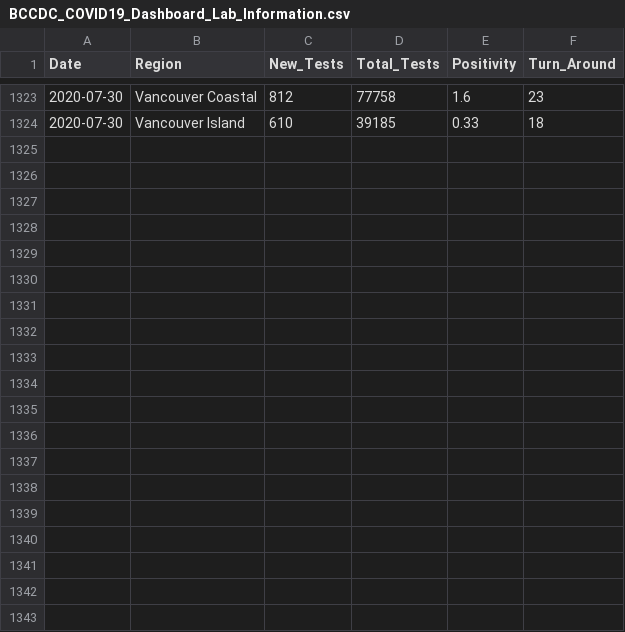
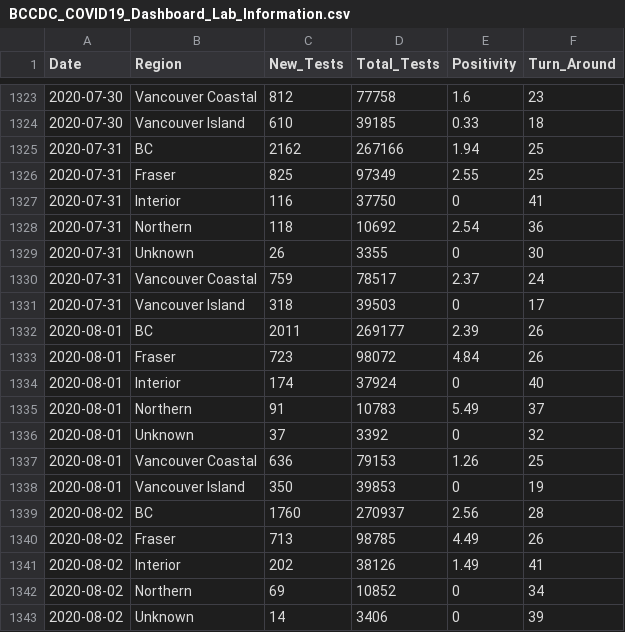
Before and after one commit to linpf/covid19-vis, a CSV file: data/BCCDC_COVID19_Dashboard_Lab_Information.csv, drawn as a sheet; only a part is shown, gaps mark what is left out; the diff covers the shown part only.

```diff
--- a/data/BCCDC_COVID19_Dashboard_Lab_Information.csv
+++ b/data/BCCDC_COVID19_Dashboard_Lab_Information.csv
@@ -1324 +1324,20 @@
 2020-07-30,"Vancouver Island",610,39185,0.33,18
+2020-07-31,"BC",2162,267166,1.94,25
+2020-07-31,"Fraser",825,97349,2.55,25
+2020-07-31,"Interior",116,37750,0,41
+2020-07-31,"Northern",118,10692,2.54,36
+2020-07-31,"Unknown",26,3355,0,30
+2020-07-31,"Vancouver Coastal",759,78517,2.37,24
+2020-07-31,"Vancouver Island",318,39503,0,17
+2020-08-01,"BC",2011,269177,2.39,26
+2020-08-01,"Fraser",723,98072,4.84,26
+2020-08-01,"Interior",174,37924,0,40
+2020-08-01,"Northern",91,10783,5.49,37
+2020-08-01,"Unknown",37,3392,0,32
+2020-08-01,"Vancouver Coastal",636,79153,1.26,25
+2020-08-01,"Vancouver Island",350,39853,0,19
+2020-08-02,"BC",1760,270937,2.56,28
+2020-08-02,"Fraser",713,98785,4.49,26
+2020-08-02,"Interior",202,38126,1.49,41
+2020-08-02,"Northern",69,10852,0,34
+2020-08-02,"Unknown",14,3406,0,39
```
Also changed, not shown: 9 added rows elsewhere in this file, data/Covid19Canada/timeseries_hr/cases_timeseries_hr.csv, data/Covid19Canada/timeseries_hr/mortality_timeseries_hr.csv, 24 other files.
